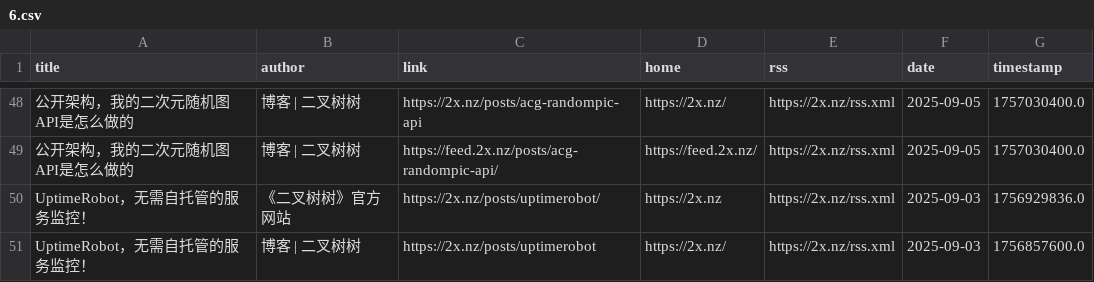
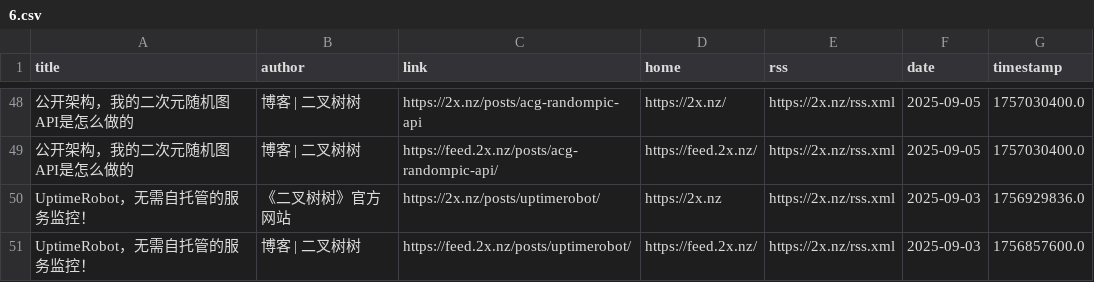
Before and after one commit to Moretti815/rssblog-source, a CSV file: all/6.csv, drawn as a sheet; only a part is shown, gaps mark what is left out; the diff covers the shown part only; the diff names each change by its address in the sheet, - before the commit and + after, or states it on an @@ line.

```diff
--- a/all/6.csv
+++ b/all/6.csv
-C51 (link): https://2x.nz/posts/uptimerobot
+C51 (link): https://feed.2x.nz/posts/uptimerobot/
-D51 (home): https://2x.nz/
+D51 (home): https://feed.2x.nz/
```
Also changed, not shown: 9 moved rows elsewhere in this file, all/10.csv, all/2.csv, 31 other files.
